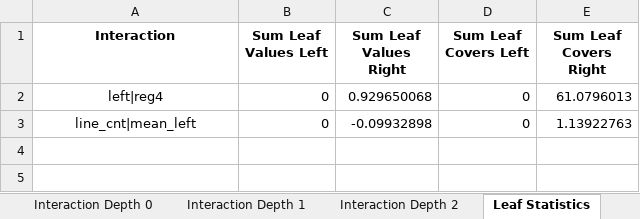
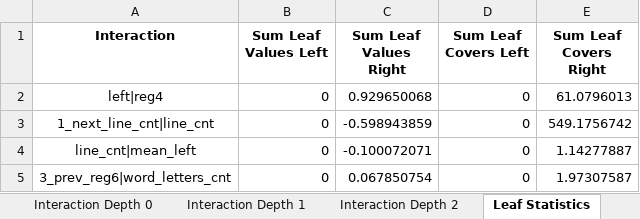
Before and after one commit to NastyBoget/document_structure_extraction, an Excel workbook: fearures_importances.xlsx, sheet Leaf Statistics, drawn as a sheet; values as stored, in another font and other column widths than the file's, no borders; addresses are those after the commit; the diff names each change by its address in the sheet, - before the commit and + after, or states it on an @@ line.

```diff
--- a/fearures_importances.xlsx (sheet Leaf Statistics)
+++ b/fearures_importances.xlsx (sheet Leaf Statistics)
+row 3: 1_next_line_cnt|line_cnt | 0 | -0.598943859 | 0 | 549.1756742
-C4 (Sum Leaf Values Right): -0.09932898
+C4 (Sum Leaf Values Right): -0.100072071
-E4 (Sum Leaf Covers Right): 1.13922763
+E4 (Sum Leaf Covers Right): 1.14277887
+row 5: 3_prev_reg6|word_letters_cnt | 0 | 0.067850754 | 0 | 1.97307587
```
Also changed, not shown: sheet Interaction Depth 2, sheet Interaction Depth 1, sheet Interaction Depth 0, sheet Split Value Histograms, 10 other files.
